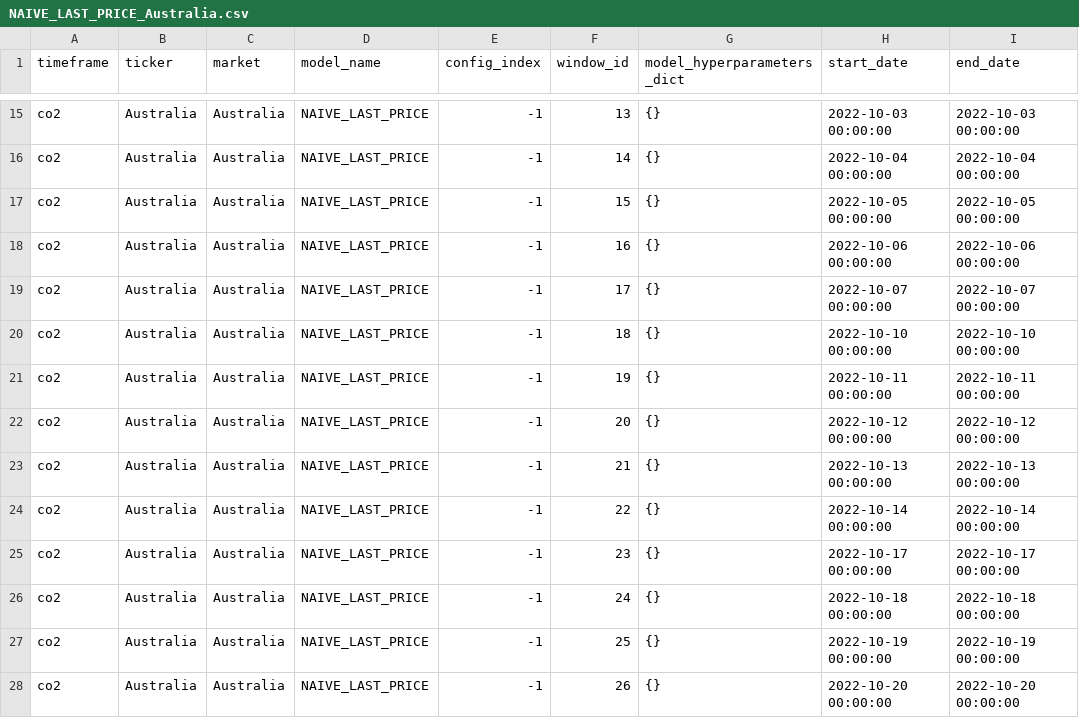
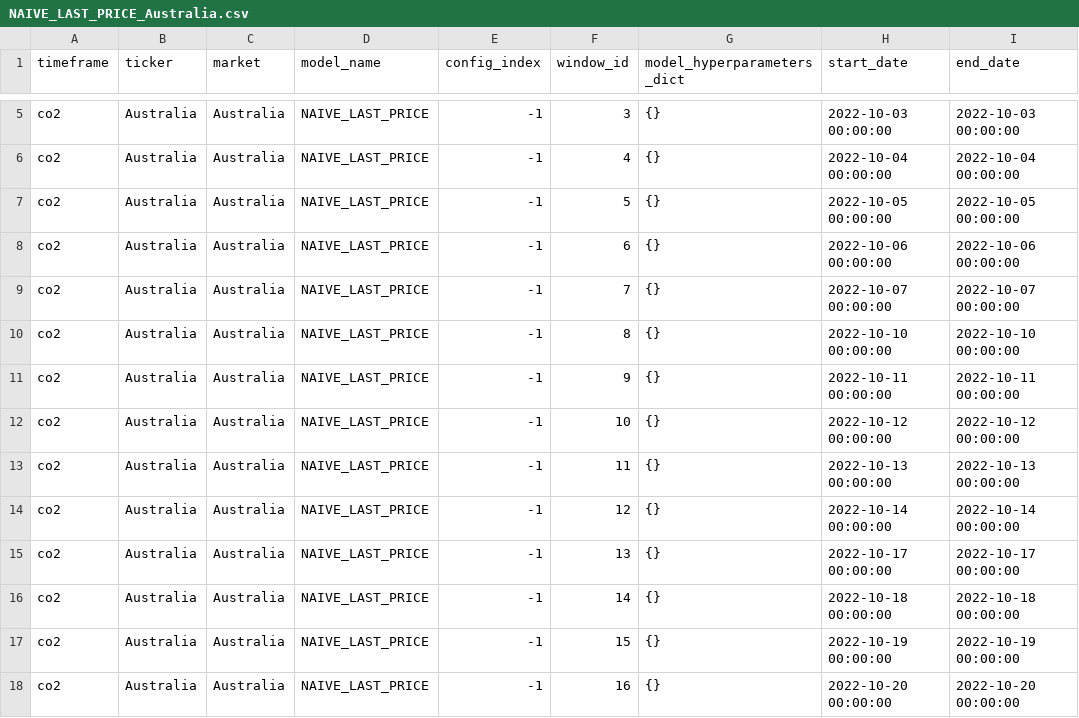
Before and after one commit to jimhcyang/co2_forecasting, a CSV file: dl_logs/co2/NAIVE_LAST_PRICE/Australia/NAIVE_LAST_PRICE_Australia.csv, drawn as a sheet; only a part is shown, gaps mark what is left out; addresses are those after the commit; the diff covers the shown part only; the diff names each change by its address in the sheet, - before the commit and + after, or states it on an @@ line.

```diff
--- a/dl_logs/co2/NAIVE_LAST_PRICE/Australia/NAIVE_LAST_PRICE_Australia.csv
+++ b/dl_logs/co2/NAIVE_LAST_PRICE/Australia/NAIVE_LAST_PRICE_Australia.csv
-F5 (window_id): 13
+F5 (window_id): 3
-F6 (window_id): 14
+F6 (window_id): 4
-F7 (window_id): 15
+F7 (window_id): 5
-F8 (window_id): 16
+F8 (window_id): 6
-F9 (window_id): 17
+F9 (window_id): 7
-F10 (window_id): 18
+F10 (window_id): 8
-F11 (window_id): 19
+F11 (window_id): 9
-F12 (window_id): 20
+F12 (window_id): 10
-F13 (window_id): 21
+F13 (window_id): 11
-F14 (window_id): 22
+F14 (window_id): 12
-F15 (window_id): 23
+F15 (window_id): 13
-F16 (window_id): 24
+F16 (window_id): 14
-F17 (window_id): 25
+F17 (window_id): 15
-F18 (window_id): 26
+F18 (window_id): 16
```
Also changed, not shown: 10 removed rows and 54 edited cells elsewhere in this file, dl_logs/co2/NAIVE_LAST_PRICE/California/NAIVE_LAST_PRICE_California.csv, dl_logs/co2/NAIVE_LAST_PRICE/EU_EEX/NAIVE_LAST_PRICE_EU_EEX.csv, 46 other files.
